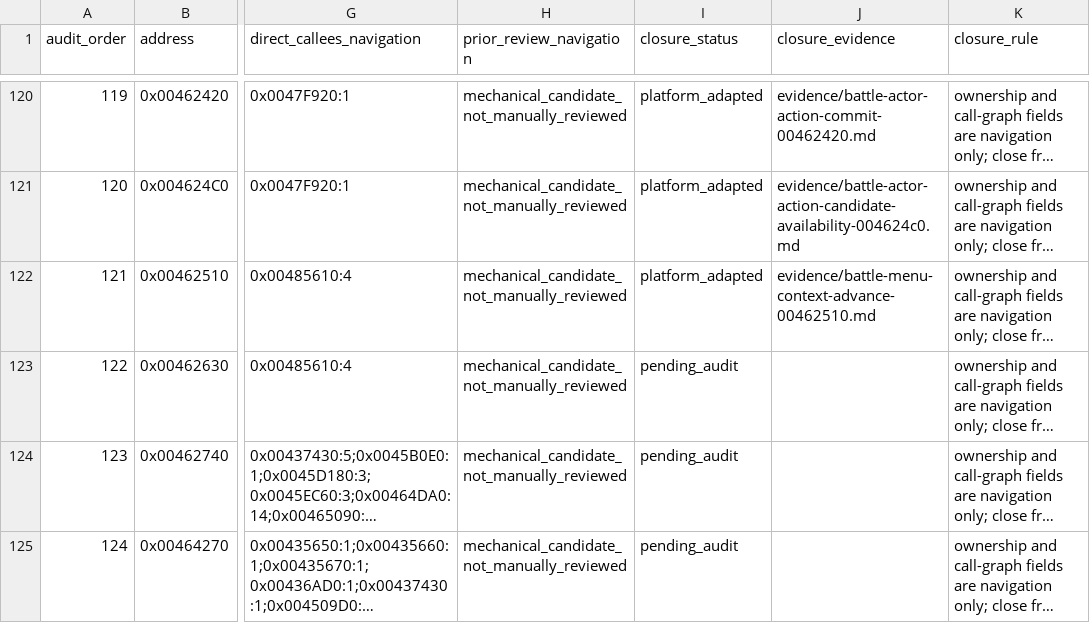
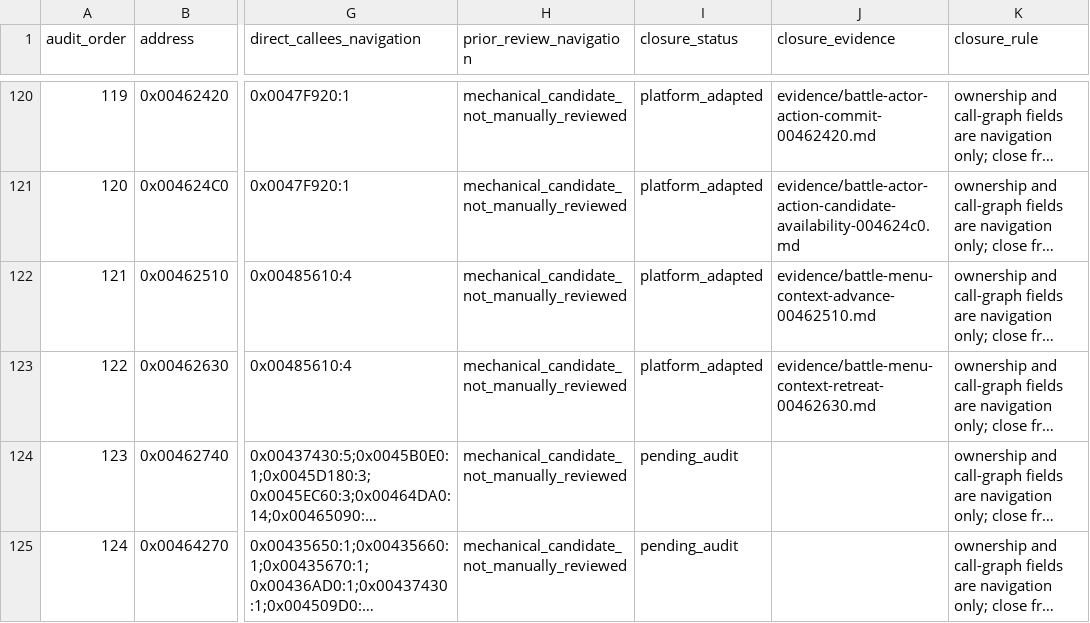
Before and after one commit to Ouroboros/OpenSWD3, a TSV file: analysis/04-reverse-engineering/inventory/battle-function-workpack.tsv, drawn as a sheet; only a part is shown, gaps mark what is left out; long unchanged cells end in …; the diff names each change by its address in the sheet, - before the commit and + after, or states it on an @@ line.

```diff
--- a/analysis/04-reverse-engineering/inventory/battle-function-workpack.tsv
+++ b/analysis/04-reverse-engineering/inventory/battle-function-workpack.tsv
-I123 (closure_status): pending_audit
+I123 (closure_status): platform_adapted
-J123 (closure_evidence): (empty)
+J123 (closure_evidence): evidence/battle-menu-context-retreat-00462630.md
```
Also changed, not shown: 15 other files.
